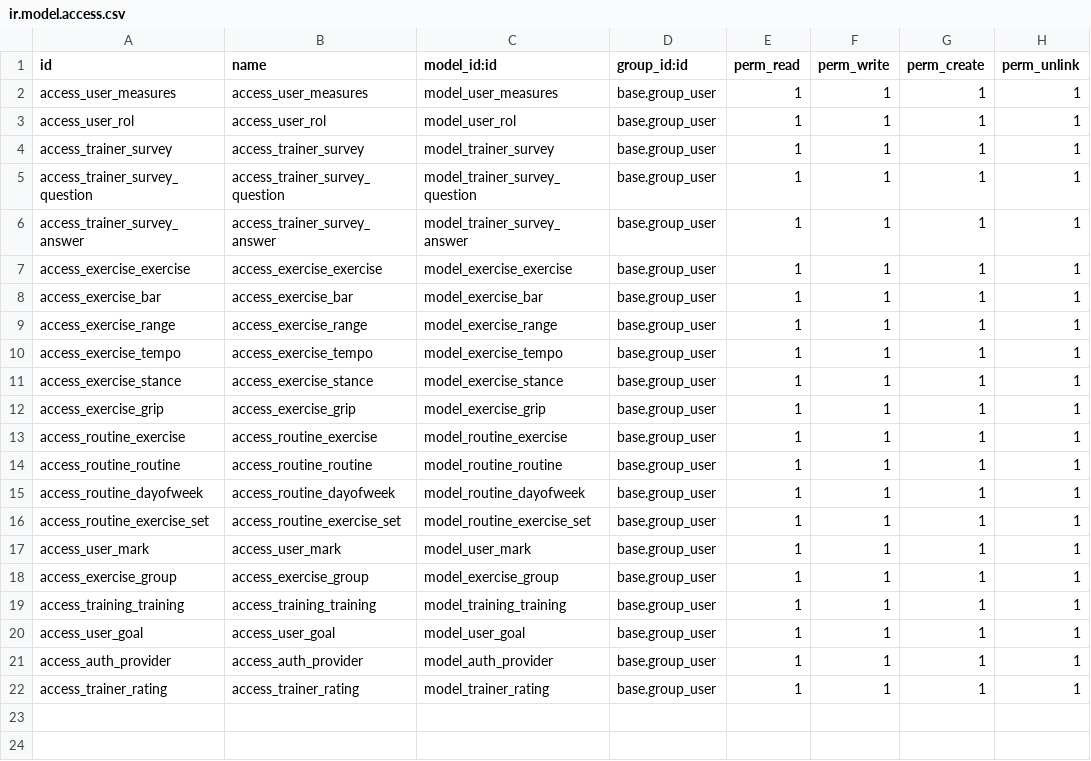
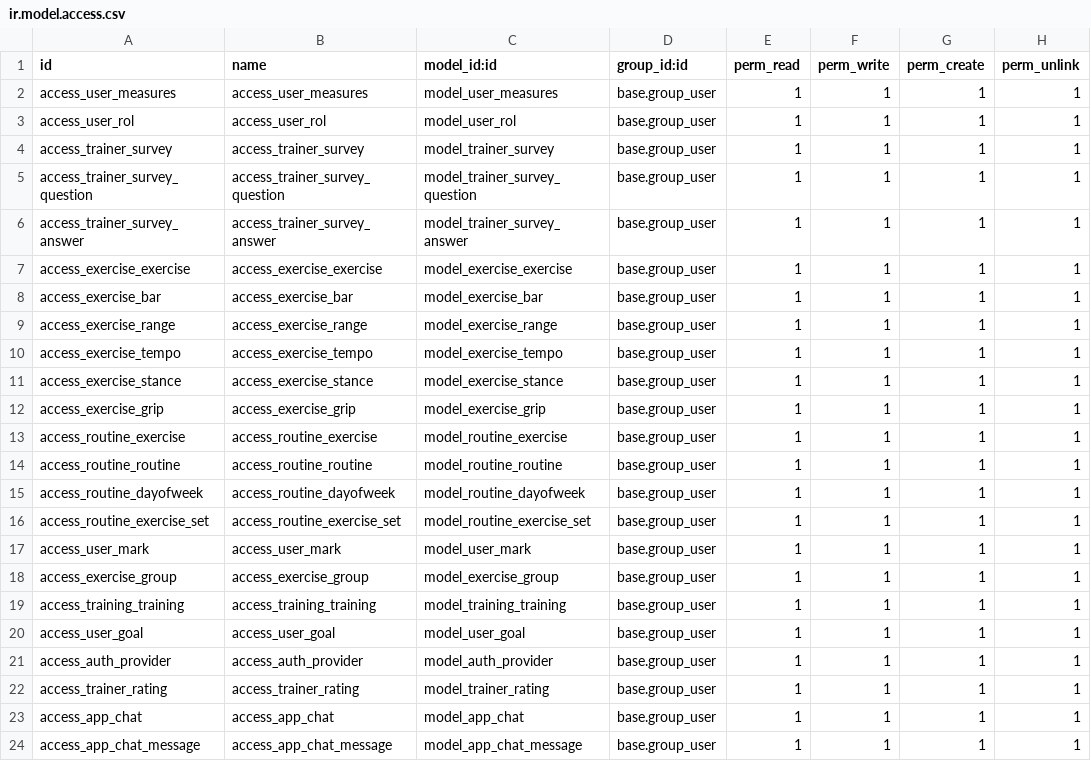
Before and after one commit to IkNafa/APPDominales-odoo, a CSV file: security/ir.model.access.csv, drawn as a sheet.

Commit message:
ADDED chat

```diff
--- a/security/ir.model.access.csv
+++ b/security/ir.model.access.csv
@@ -22 +22,3 @@ access_auth_provider,access_auth_provider,model_auth_provider,base.group_user,1,
 access_trainer_rating,access_trainer_rating,model_trainer_rating,base.group_user,1,1,1,1
+access_app_chat,access_app_chat,model_app_chat,base.group_user,1,1,1,1
+access_app_chat_message,access_app_chat_message,model_app_chat_message,base.group_user,1,1,1,1
```
Also changed, not shown: 7 other files.
